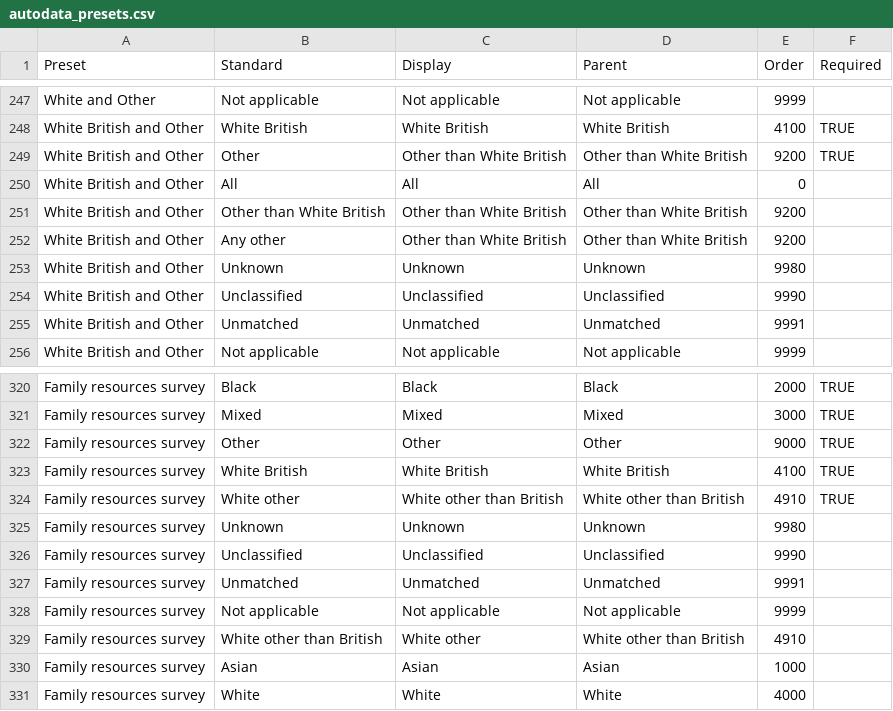
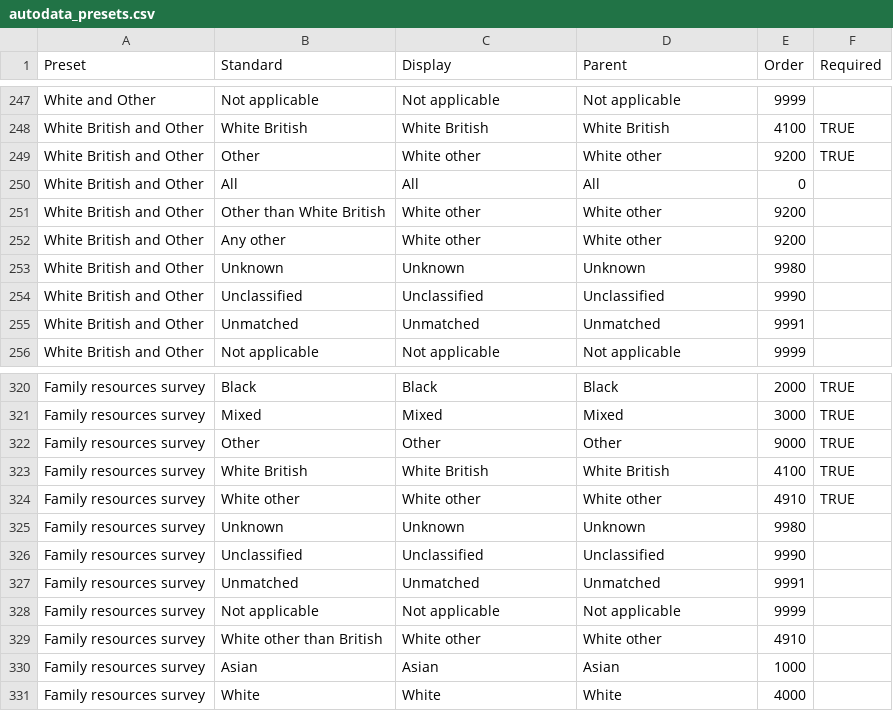
Before and after one commit to ukgov-equality-hub/ethnicity-facts-and-figures, a CSV file: application/data/builder/autodata_presets.csv, drawn as a sheet; only a part is shown, gaps mark what is left out; the diff covers the shown part only.

Commit message:
Change 'White other than British' values to 'White other'

```diff
--- a/application/data/builder/autodata_presets.csv
+++ b/application/data/builder/autodata_presets.csv
@@ -248,6 +248,6 @@ White and Other,Not applicable,Not applicable,Not applicable,9999,
 White British and Other,White British,White British,White British,4100,TRUE
-White British and Other,Other,Other than White British,Other than White British,9200,TRUE
+White British and Other,Other,White other,White other,9200,TRUE
 White British and Other,All,All,All,0,
-White British and Other,Other than White British,Other than White British,Other than White British,9200,
-White British and Other,Any other,Other than White British,Other than White British,9200,
+White British and Other,Other than White British,White other,White other,9200,
+White British and Other,Any other,White other,White other,9200,
 White British and Other,Unknown,Unknown,Unknown,9980,
@@ -323,3 +323,3 @@ Family resources survey,Other,Other,Other,9000,TRUE
 Family resources survey,White British,White British,White British,4100,TRUE
-Family resources survey,White other,White other than British,White other than British,4910,TRUE
+Family resources survey,White other,White other,White other,4910,TRUE
 Family resources survey,Unknown,Unknown,Unknown,9980,
@@ -328,3 +328,3 @@ Family resources survey,Unmatched,Unmatched,Unmatched,9991,
 Family resources survey,Not applicable,Not applicable,Not applicable,9999,
-Family resources survey,White other than British,White other,White other than British,4910,
+Family resources survey,White other than British,White other,White other,4910,
 Family resources survey,Asian,Asian,Asian,1000,
```
Also changed, not shown: 55 edited cells elsewhere in this file.
